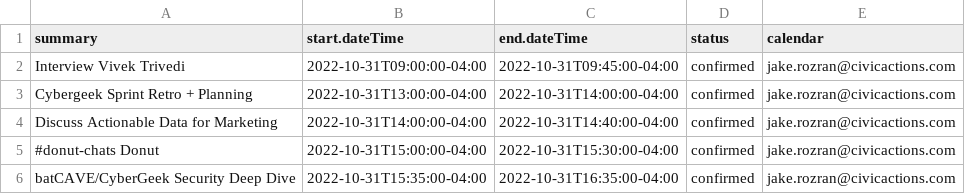
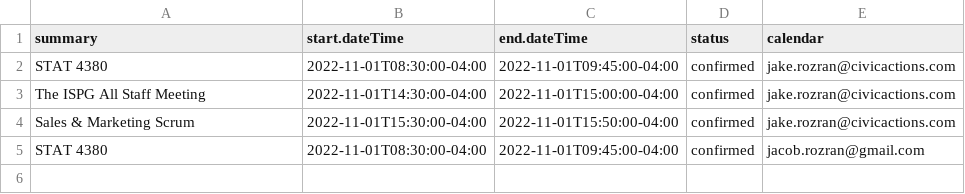
Before and after one commit to jrozra200/jakes_health_kit, a CSV file: data/calendar_events.csv, drawn as a sheet.

```diff
--- a/data/calendar_events.csv
+++ b/data/calendar_events.csv
@@ -1,6 +1,5 @@
 summary,start.dateTime,end.dateTime,status,calendar
-Interview Vivek Trivedi,2022-10-31T09:00:00-04:00,2022-10-31T09:45:00-04:00,confirmed,jake.rozran@civicactions.com
-Cybergeek Sprint Retro + Planning,2022-10-31T13:00:00-04:00,2022-10-31T14:00:00-04:00,confirmed,jake.rozran@civicactions.com
-Discuss Actionable Data for Marketing,2022-10-31T14:00:00-04:00,2022-10-31T14:40:00-04:00,confirmed,jake.rozran@civicactions.com
-#donut-chats Donut,2022-10-31T15:00:00-04:00,2022-10-31T15:30:00-04:00,confirmed,jake.rozran@civicactions.com
-batCAVE/CyberGeek Security Deep Dive,2022-10-31T15:35:00-04:00,2022-10-31T16:35:00-04:00,confirmed,jake.rozran@civicactions.com
+STAT 4380,2022-11-01T08:30:00-04:00,2022-11-01T09:45:00-04:00,confirmed,jake.rozran@civicactions.com
+The ISPG All Staff Meeting,2022-11-01T14:30:00-04:00,2022-11-01T15:00:00-04:00,confirmed,jake.rozran@civicactions.com
+Sales & Marketing Scrum,2022-11-01T15:30:00-04:00,2022-11-01T15:50:00-04:00,confirmed,jake.rozran@civicactions.com
+STAT 4380,2022-11-01T08:30:00-04:00,2022-11-01T09:45:00-04:00,confirmed,jacob.rozran@gmail.com
```
Also changed, not shown: data/cycles.csv, data/recovery.csv, 12 other files.
